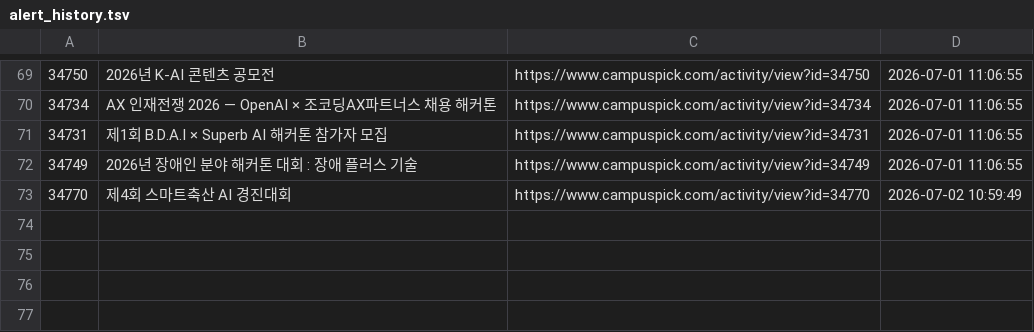
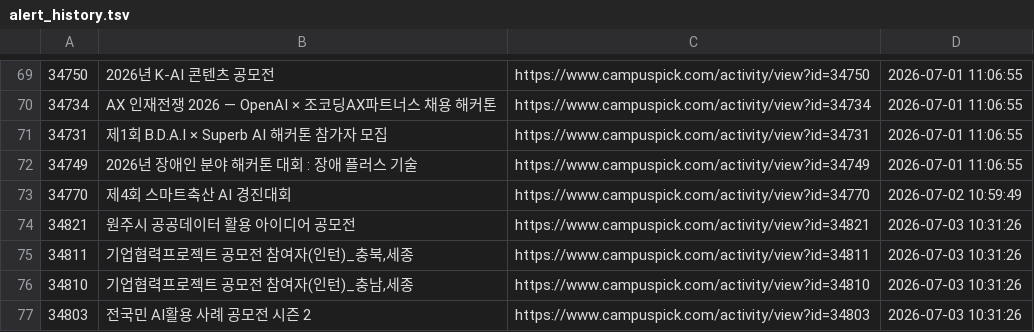
Before and after one commit to jyhyo02/daily-contest-alert, a TSV file: alert_history.tsv, drawn as a sheet; only a part is shown, gaps mark what is left out.

```diff
--- a/alert_history.tsv
+++ b/alert_history.tsv
@@ -73 +73,5 @@
 34770	제4회 스마트축산 AI 경진대회	https://www.campuspick.com/activity/view?id=34770	2026-07-02 10:59:49
+34821	원주시 공공데이터 활용 아이디어 공모전	https://www.campuspick.com/activity/view?id=34821	2026-07-03 10:31:26
+34811	기업협력프로젝트 공모전 참여자(인턴)_충북,세종	https://www.campuspick.com/activity/view?id=34811	2026-07-03 10:31:26
+34810	기업협력프로젝트 공모전 참여자(인턴)_충남,세종	https://www.campuspick.com/activity/view?id=34810	2026-07-03 10:31:26
+34803	전국민 AI활용 사례 공모전 시즌 2	https://www.campuspick.com/activity/view?id=34803	2026-07-03 10:31:26
```
Also changed, not shown: 2 other files.
